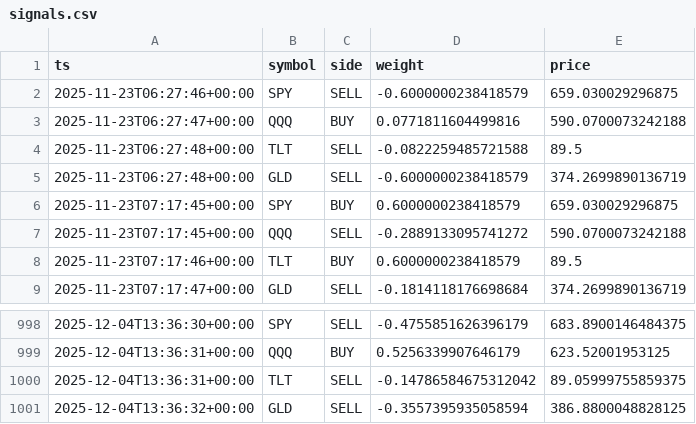
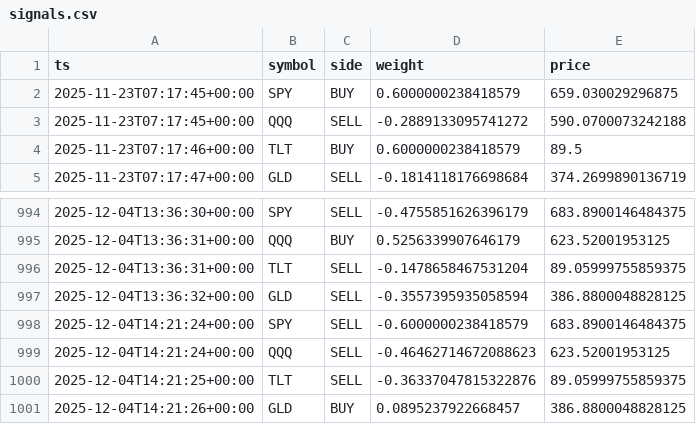
Before and after one commit to u17142927341308/dl-trader, a CSV file: docs/data/signals.csv, drawn as a sheet; only a part is shown, gaps mark what is left out.

```diff
--- a/docs/data/signals.csv
+++ b/docs/data/signals.csv
@@ -1,6 +1,2 @@
 ts,symbol,side,weight,price
-2025-11-23T06:27:46+00:00,SPY,SELL,-0.6000000238418579,659.030029296875
-2025-11-23T06:27:47+00:00,QQQ,BUY,0.0771811604499816,590.0700073242188
-2025-11-23T06:27:48+00:00,TLT,SELL,-0.0822259485721588,89.5
-2025-11-23T06:27:48+00:00,GLD,SELL,-0.6000000238418579,374.2699890136719
 2025-11-23T07:17:45+00:00,SPY,BUY,0.6000000238418579,659.030029296875
@@ -999,3 +995,7 @@ ts,symbol,side,weight,price
 2025-12-04T13:36:31+00:00,QQQ,BUY,0.5256339907646179,623.52001953125
-2025-12-04T13:36:31+00:00,TLT,SELL,-0.14786584675312042,89.05999755859375
+2025-12-04T13:36:31+00:00,TLT,SELL,-0.1478658467531204,89.05999755859375
 2025-12-04T13:36:32+00:00,GLD,SELL,-0.3557395935058594,386.8800048828125
+2025-12-04T14:21:24+00:00,SPY,SELL,-0.6000000238418579,683.8900146484375
+2025-12-04T14:21:24+00:00,QQQ,SELL,-0.46462714672088623,623.52001953125
+2025-12-04T14:21:25+00:00,TLT,SELL,-0.36337047815322876,89.05999755859375
+2025-12-04T14:21:26+00:00,GLD,BUY,0.0895237922668457,386.8800048828125
```
Also changed, not shown: 1 other file.
